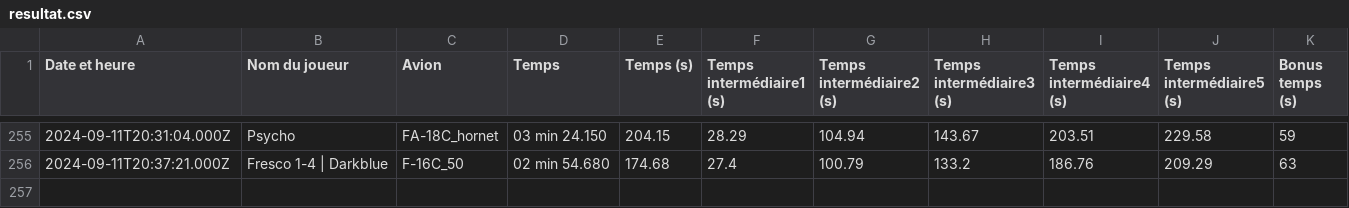
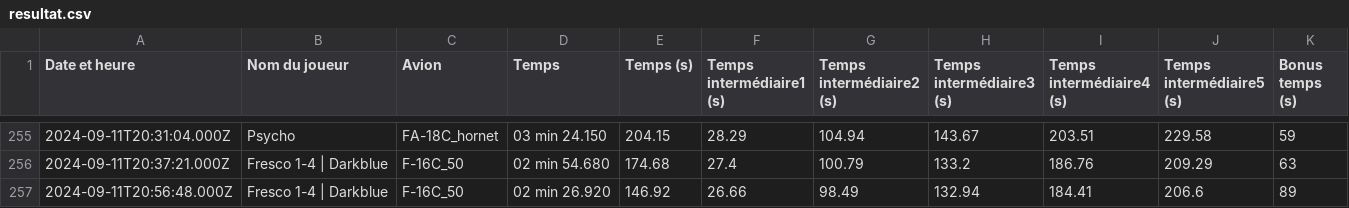
Before and after one commit to Cellules-Rapaces/Dagger-One, a CSV file: docs/data/resultat.csv, drawn as a sheet; only a part is shown, gaps mark what is left out.

Commit message:
Data update

```diff
--- a/docs/data/resultat.csv
+++ b/docs/data/resultat.csv
@@ -256 +256,2 @@ Date et heure,Nom du joueur,Avion,Temps,Temps (s),Temps intermédiaire1 (s),Temp
 2024-09-11T20:37:21.000Z,Fresco 1-4 | Darkblue,F-16C_50,02 min 54.680,174.68,27.4,100.79,133.2,186.76,209.29,63
+2024-09-11T20:56:48.000Z,Fresco 1-4 | Darkblue,F-16C_50,02 min 26.920,146.92,26.66,98.49,132.94,184.41,206.6,89
```
Also changed, not shown: static/data/resultat.csv, 2 other files.
